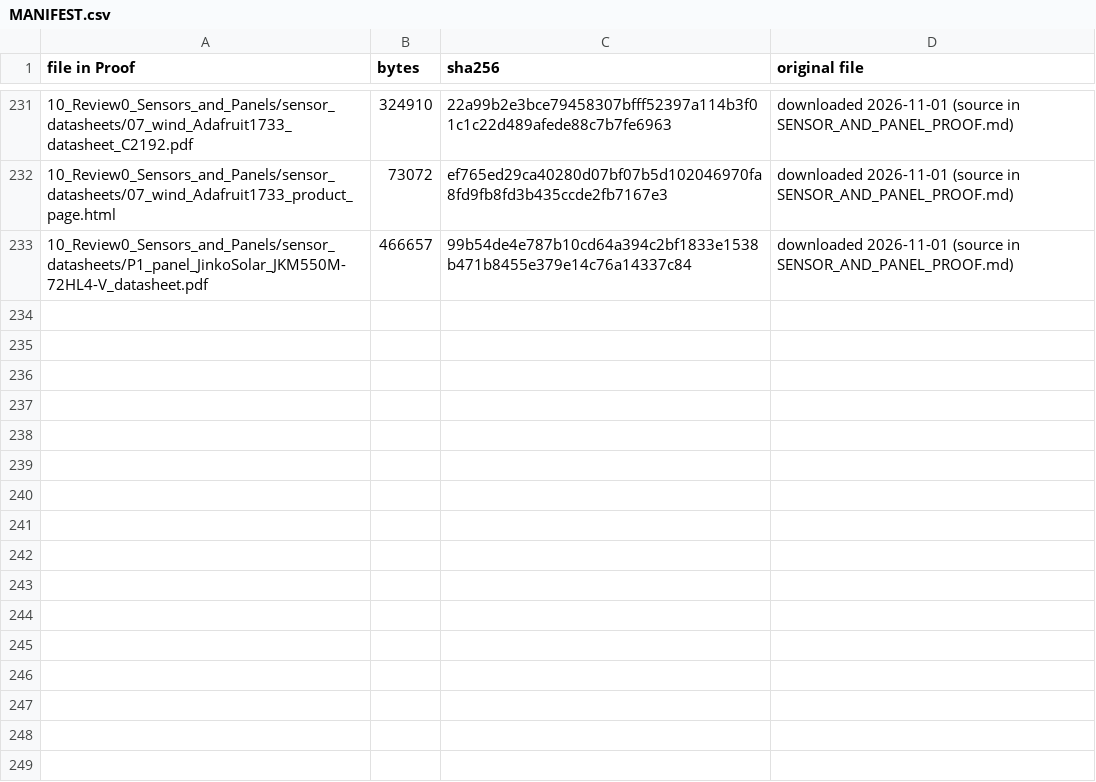
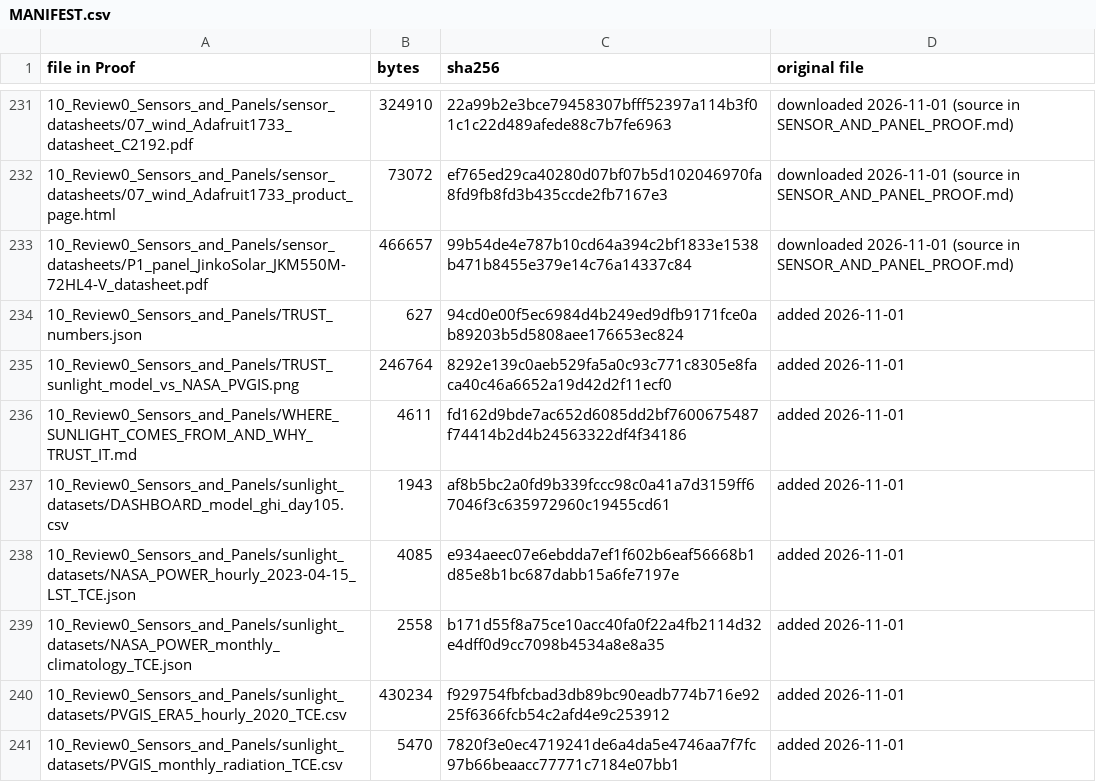
Before and after one commit to thanwin19/agrovoltaic-canopy-srmc, a CSV file: Proof/MANIFEST.csv, drawn as a sheet; only a part is shown, gaps mark what is left out; the diff names each change by its address in the sheet, - before the commit and + after, or states it on an @@ line.

```diff
--- a/Proof/MANIFEST.csv
+++ b/Proof/MANIFEST.csv
+row 234: 10_Review0_Sensors_and_Panels/TRUST_numbers.json | 627 | 94cd0e00f5ec6984d4b249ed9dfb9171fce0ab89203b5d5808aee176653ec824 | added 2026-11-01
+row 235: 10_Review0_Sensors_and_Panels/TRUST_sunlight_model_vs_NASA_PVGIS.png | 246764 | 8292e139c0aeb529fa5a0c93c771c8305e8faca40c46a6652a19d42d2f11ecf0 | added 2026-11-01
+row 236: 10_Review0_Sensors_and_Panels/WHERE_SUNLIGHT_COMES_FROM_AND_WHY_TRUST_IT.md | 4611 | fd162d9bde7ac652d6085dd2bf7600675487f74414b2d4b24563322df4f34186 | added 2026-11-01
+row 237: 10_Review0_Sensors_and_Panels/sunlight_datasets/DASHBOARD_model_ghi_day105.csv | 1943 | af8b5bc2a0fd9b339fccc98c0a41a7d3159ff67046f3c635972960c19455cd61 | added 2026-11-01
+row 238: 10_Review0_Sensors_and_Panels/sunlight_datasets/NASA_POWER_hourly_2023-04-15_LST_TCE.json | 4085 | e934aeec07e6ebdda7ef1f602b6eaf56668b1d85e8b1bc687dabb15a6fe7197e | added 2026-11-01
+row 239: 10_Review0_Sensors_and_Panels/sunlight_datasets/NASA_POWER_monthly_climatology_TCE.json | 2558 | b171d55f8a75ce10acc40fa0f22a4fb2114d32e4dff0d9cc7098b4534a8e8a35 | added 2026-11-01
+row 240: 10_Review0_Sensors_and_Panels/sunlight_datasets/PVGIS_ERA5_hourly_2020_TCE.csv | 430234 | f929754fbfcbad3db89bc90eadb774b716e9225f6366fcb54c2afd4e9c253912 | added 2026-11-01
+row 241: 10_Review0_Sensors_and_Panels/sunlight_datasets/PVGIS_monthly_radiation_TCE.csv | 5470 | 7820f3e0ec4719241de6a4da5e4746aa7f7fc97b66beaacc77771c7184e07bb1 | added 2026-11-01
```
Also changed, not shown: 10 other files.
